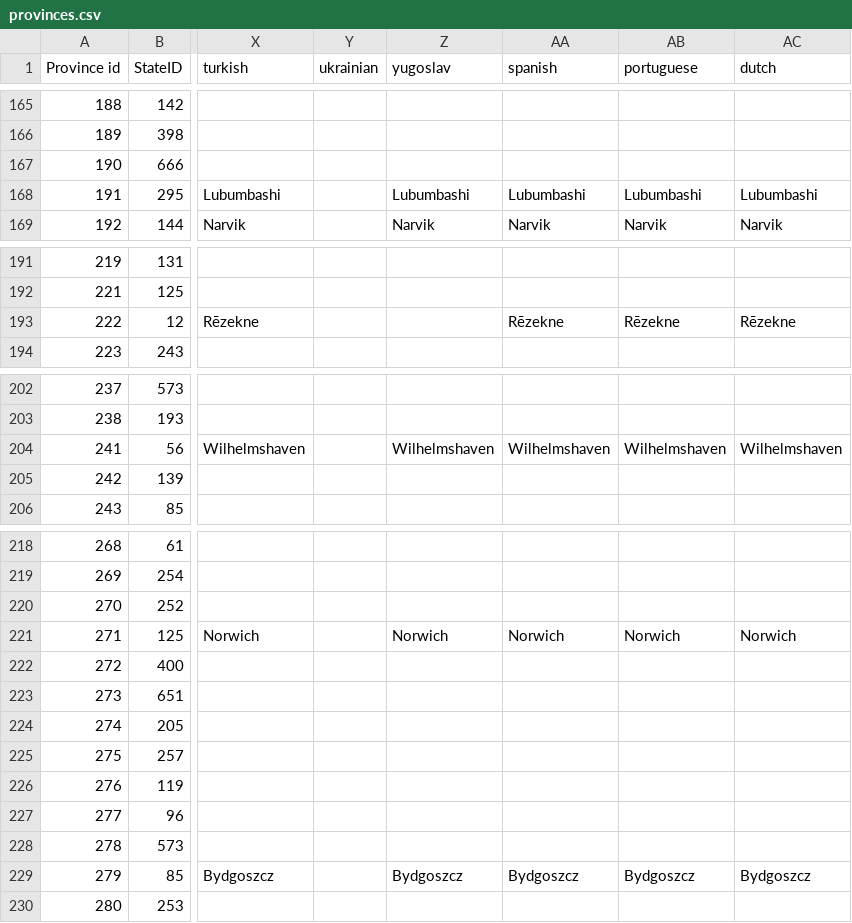
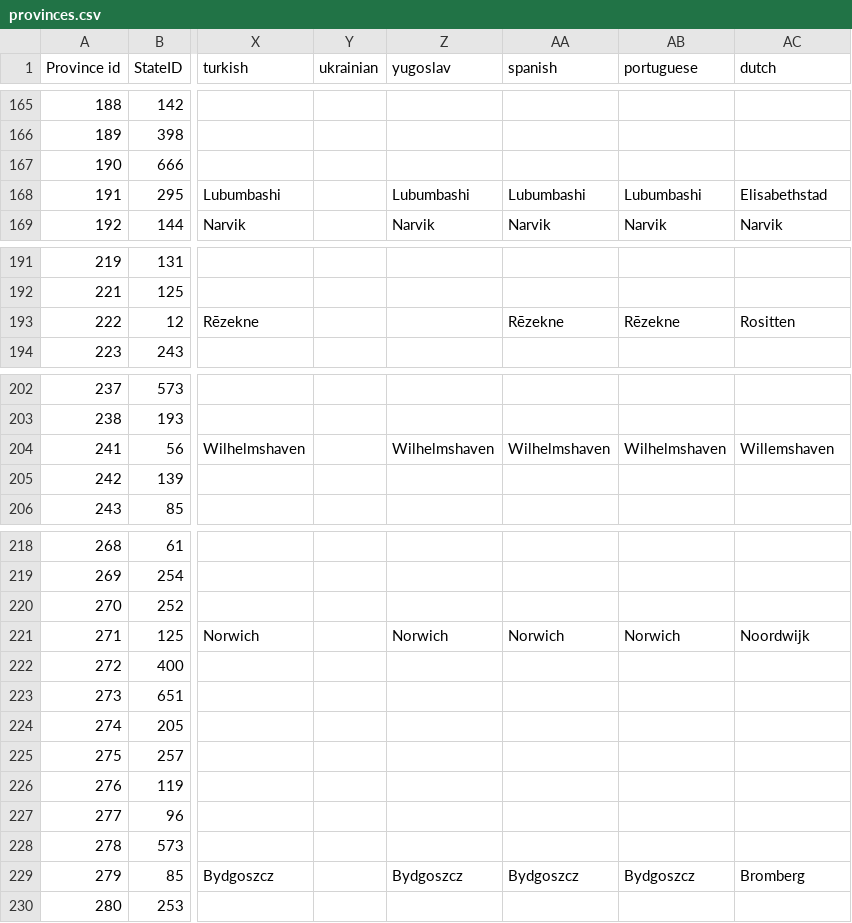
Before and after one commit to Winnfielder/Automatic-City-and-State-name-changer, a CSV file: provinces.csv, drawn as a sheet; only a part is shown, gaps mark what is left out; the diff covers the shown part only; the diff names each change by its address in the sheet, - before the commit and + after, or states it on an @@ line.

Commit message:
Update provinces.csv
Updated half of the dutch city names

```diff
--- a/provinces.csv
+++ b/provinces.csv
-AC168 (dutch): Lubumbashi
+AC168 (dutch): Elisabethstad
-AC193 (dutch): Rēzekne
+AC193 (dutch): Rositten
-AC204 (dutch): Wilhelmshaven
+AC204 (dutch): Willemshaven
-AC221 (dutch): Norwich
+AC221 (dutch): Noordwijk
-AC229 (dutch): Bydgoszcz
+AC229 (dutch): Bromberg
```
Also changed, not shown: 69 edited cells elsewhere in this file.
